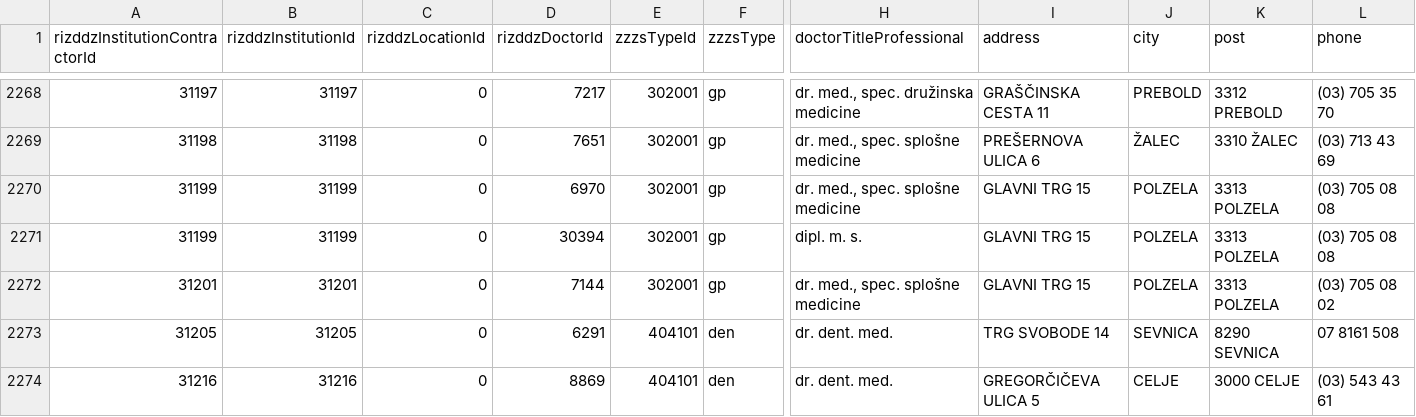
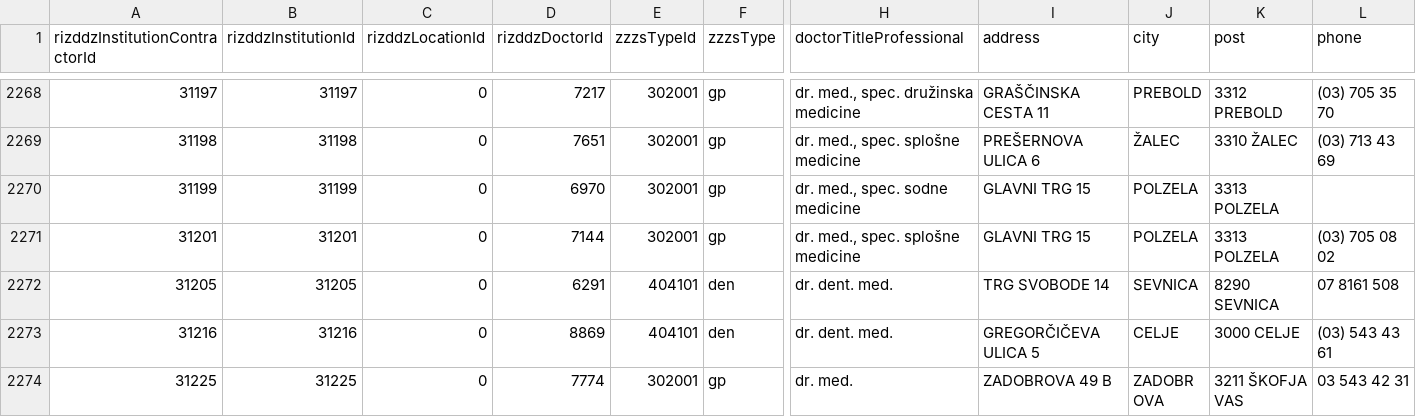
Before and after one commit to sledilnik/zdravniki-data, a CSV file: csv/address-book.csv, drawn as a sheet; only a part is shown, gaps mark what is left out; the shorter side is filled out with more unchanged rows; rows hold the shown columns only; the diff names each change by its address in the sheet, - before the commit and + after, or states it on an @@ line.

```diff
--- a/csv/address-book.csv
+++ b/csv/address-book.csv
-H2270 (doctorTitleProfessional): dr. med., spec. splošne medicine
+H2270 (doctorTitleProfessional): dr. med., spec. sodne medicine
-L2270 (phone): (03) 705 08 08
+L2270 (phone): (empty)
-row 2271: 31199 | 31199 | 0 | 30394 | 302001 | gp | dipl. m. s. | GLAVNI TRG 15 | POLZELA | 3313 POLZELA | (03) 705 08 08
```
Also changed, not shown: 1 other file.
